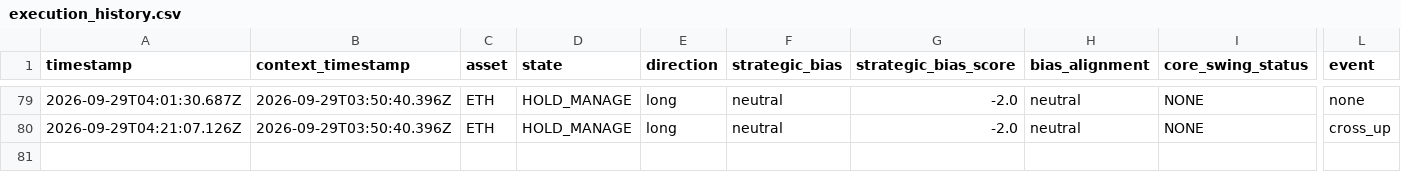
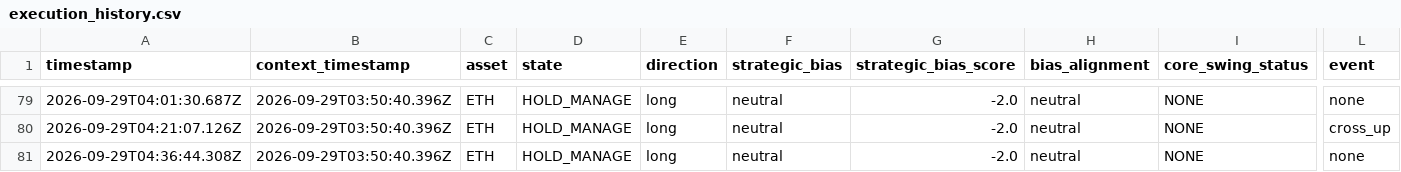
Before and after one commit to themooje412/btc-market-data-collector, a CSV file: assets/eth/execution_history.csv, drawn as a sheet; only a part is shown, gaps mark what is left out; rows hold the shown columns only; the diff names each change by its address in the sheet, - before the commit and + after, or states it on an @@ line.

```diff
--- a/assets/eth/execution_history.csv
+++ b/assets/eth/execution_history.csv
+row 81: 2026-09-29T04:36:44.308Z | 2026-09-29T03:50:40.396Z | ETH | HOLD_MANAGE | long | neutral | -2.0 | neutral | NONE | none
```
Also changed, not shown: assets/zec/execution_history.csv, 8 other files.
